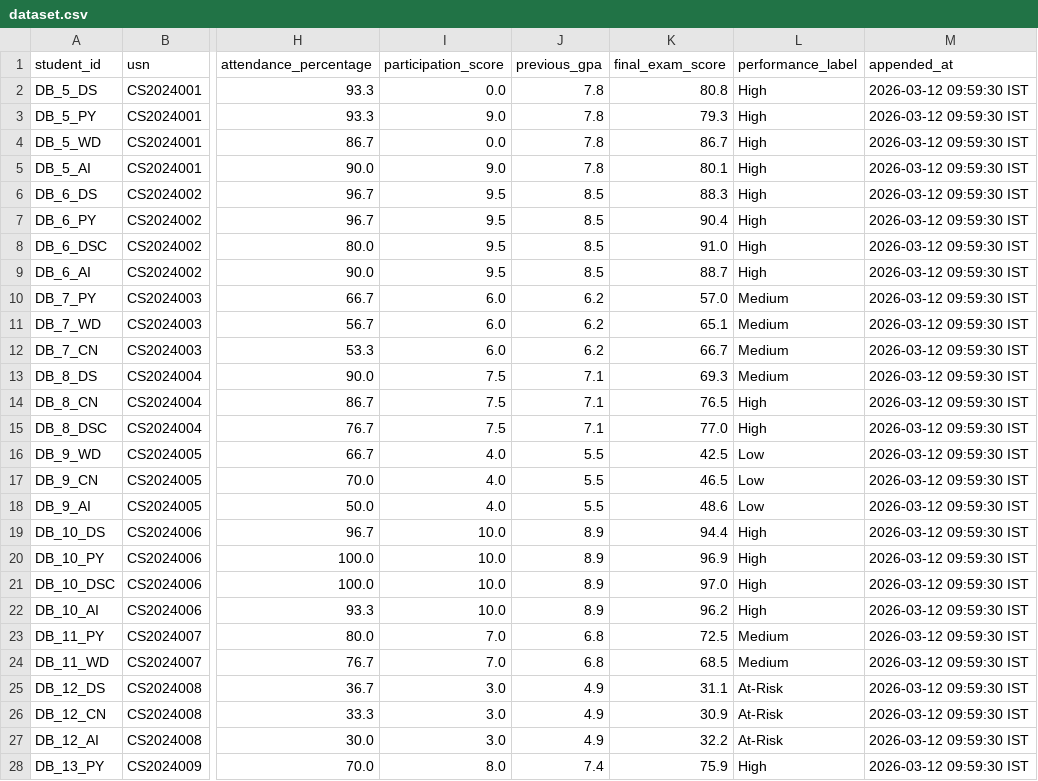
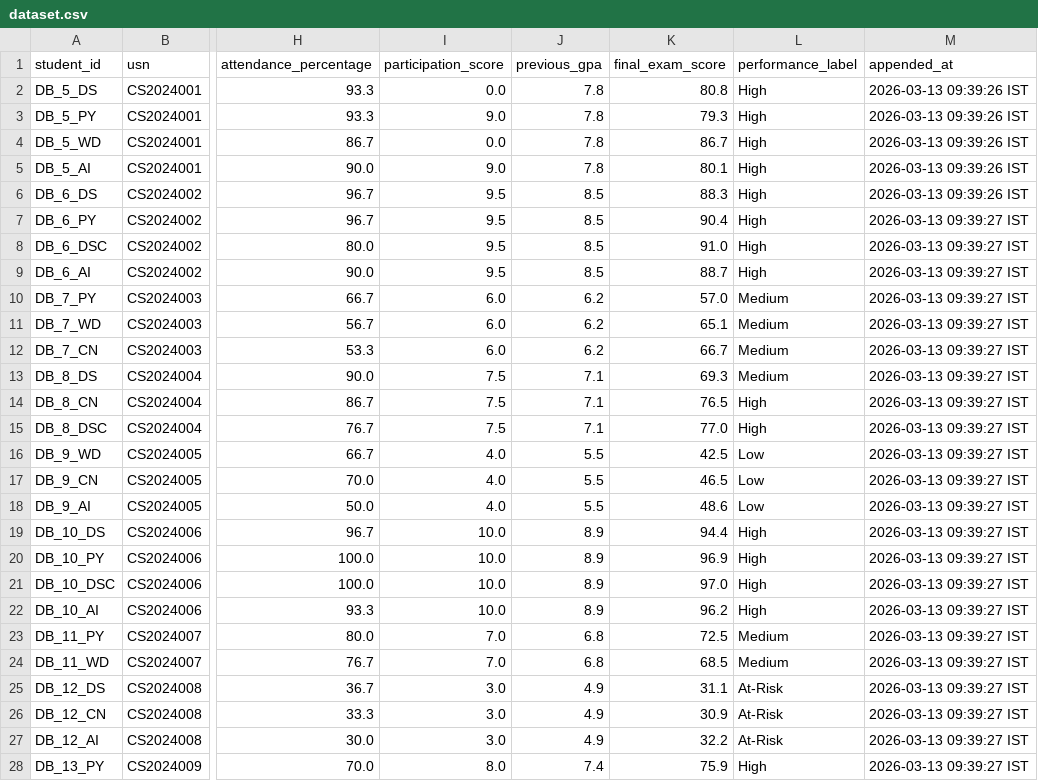
Before and after one commit to Uttama786/classroom, a CSV file: flipped_classroom_project/ml_model/dataset.csv, drawn as a sheet; only a part is shown, gaps mark what is left out; the diff covers the shown part only; the diff names each change by its address in the sheet, - before the commit and + after, or states it on an @@ line.

```diff
--- a/flipped_classroom_project/ml_model/dataset.csv
+++ b/flipped_classroom_project/ml_model/dataset.csv
-M2:M6 (appended_at): 2026-03-12 09:59:30 IST
+M2:M6 (appended_at): 2026-03-13 09:39:26 IST
-M7:M28 (appended_at): 2026-03-12 09:59:30 IST
+M7:M28 (appended_at): 2026-03-13 09:39:27 IST
```
Also changed, not shown: 8 edited cells elsewhere in this file, 22 other files.
